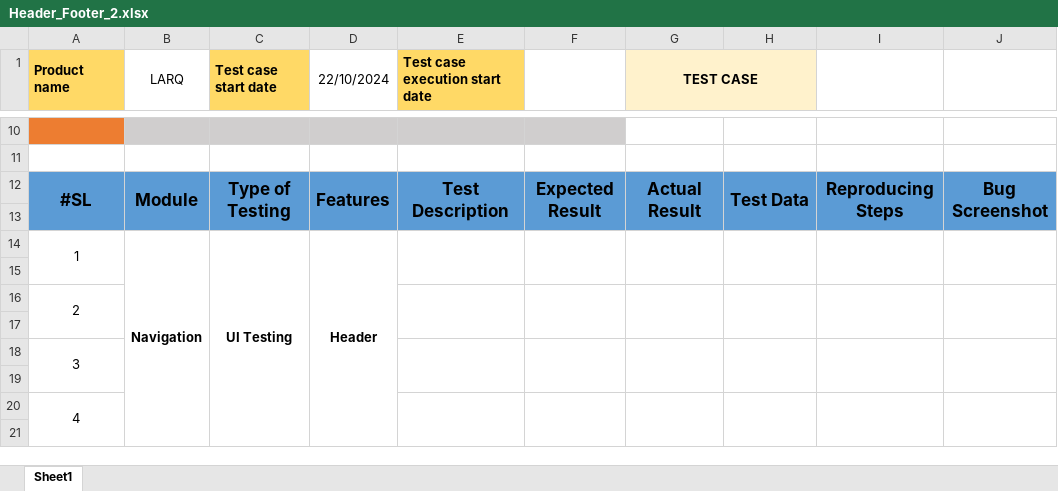
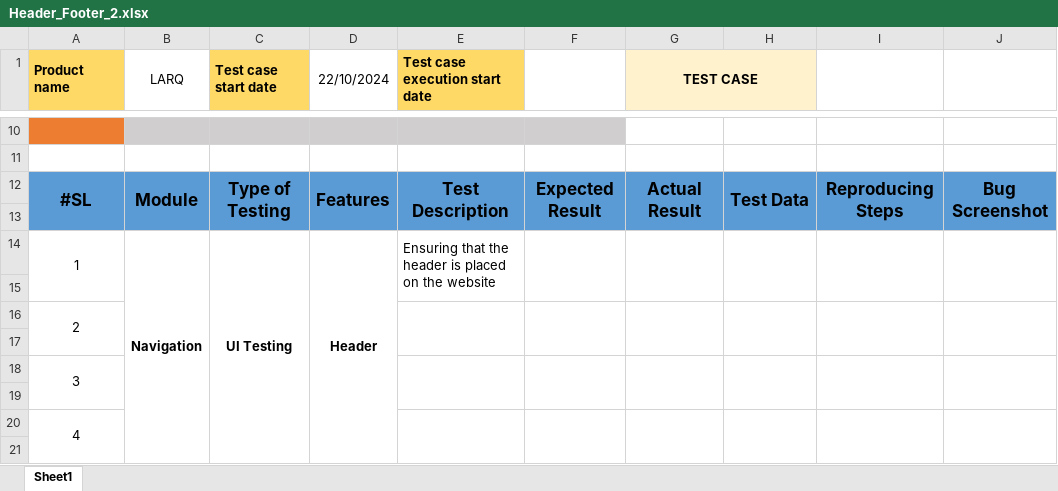
Before and after one commit to Rafiuzzaman59/Manual-Testing_Second-Project, an Excel workbook: Header_Footer_2.xlsx, sheet Sheet1, drawn as a sheet; only a part is shown, gaps mark what is left out; values as stored, in another font and other column widths than the file's, no borders; the diff names each change by its address in the sheet, - before the commit and + after, or states it on an @@ line.

Commit message:
Added excel sheet

```diff
--- a/Header_Footer_2.xlsx (sheet Sheet1)
+++ b/Header_Footer_2.xlsx (sheet Sheet1)
-E14 (Test case execution start date): (empty)
+E14 (Test case execution start date): Ensuring that the header is placed on the website
```
